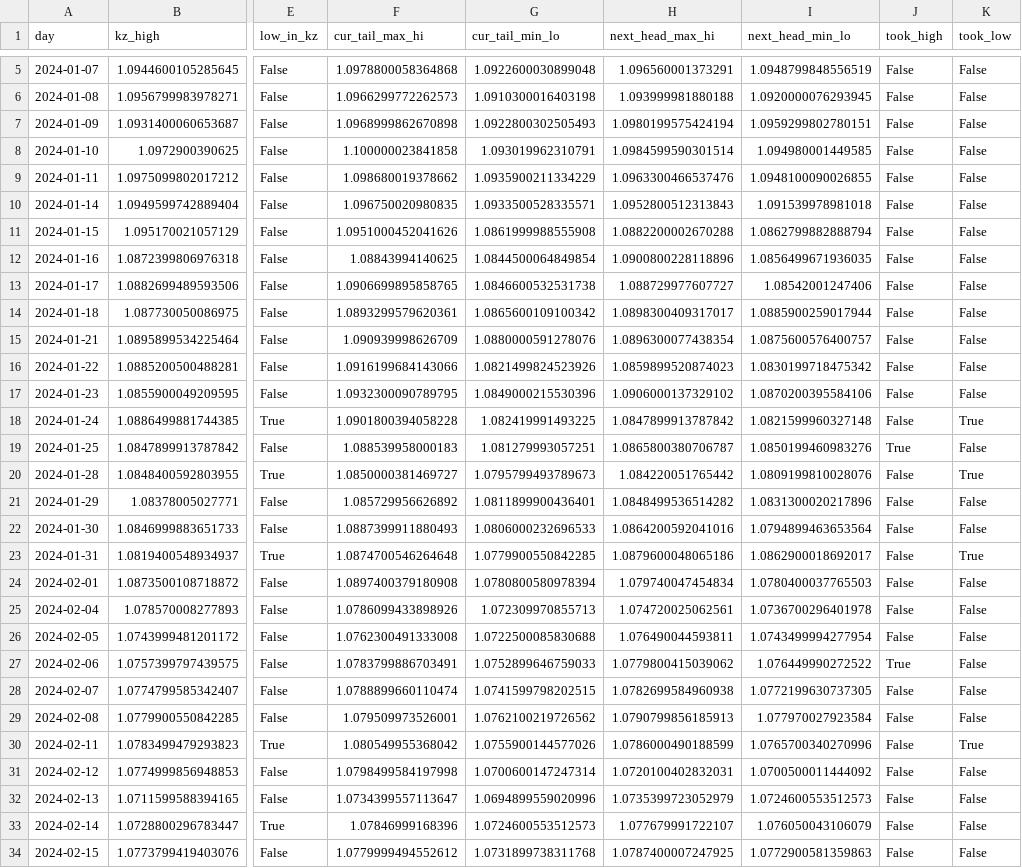
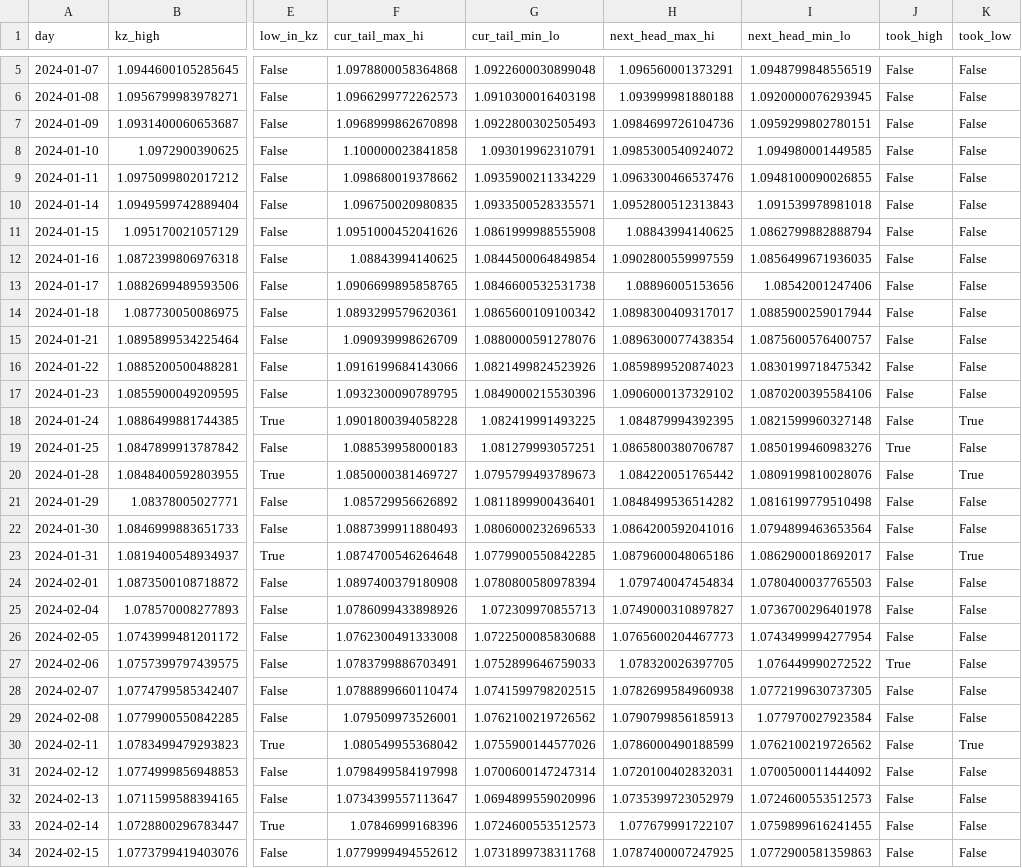
Before and after one commit to FreshFrie/Strategy-tester, a CSV file: early_takeout_debug.csv, drawn as a sheet; only a part is shown, gaps mark what is left out; the diff covers the shown part only; the diff names each change by its address in the sheet, - before the commit and + after, or states it on an @@ line.

```diff
--- a/early_takeout_debug.csv
+++ b/early_takeout_debug.csv
-H7 (next_head_max_hi): 1.0980199575424194
+H7 (next_head_max_hi): 1.0984699726104736
-H8 (next_head_max_hi): 1.0984599590301514
+H8 (next_head_max_hi): 1.0985300540924072
-H11 (next_head_max_hi): 1.0882200002670288
+H11 (next_head_max_hi): 1.08843994140625
-H12 (next_head_max_hi): 1.0900800228118896
+H12 (next_head_max_hi): 1.0902800559997559
-H13 (next_head_max_hi): 1.088729977607727
+H13 (next_head_max_hi): 1.08896005153656
-H18 (next_head_max_hi): 1.0847899913787842
+H18 (next_head_max_hi): 1.084879994392395
-I21 (next_head_min_lo): 1.0831300020217896
+I21 (next_head_min_lo): 1.0816199779510498
-H25 (next_head_max_hi): 1.074720025062561
+H25 (next_head_max_hi): 1.0749000310897827
-H26 (next_head_max_hi): 1.076490044593811
+H26 (next_head_max_hi): 1.0765600204467773
-H27 (next_head_max_hi): 1.0779800415039062
+H27 (next_head_max_hi): 1.078320026397705
-I30 (next_head_min_lo): 1.0765700340270996
+I30 (next_head_min_lo): 1.0762100219726562
-I33 (next_head_min_lo): 1.076050043106079
+I33 (next_head_min_lo): 1.0759899616241455
```
Also changed, not shown: 71 edited cells elsewhere in this file, asia_kz_report.csv, equity_curve.csv, 10 other files.
